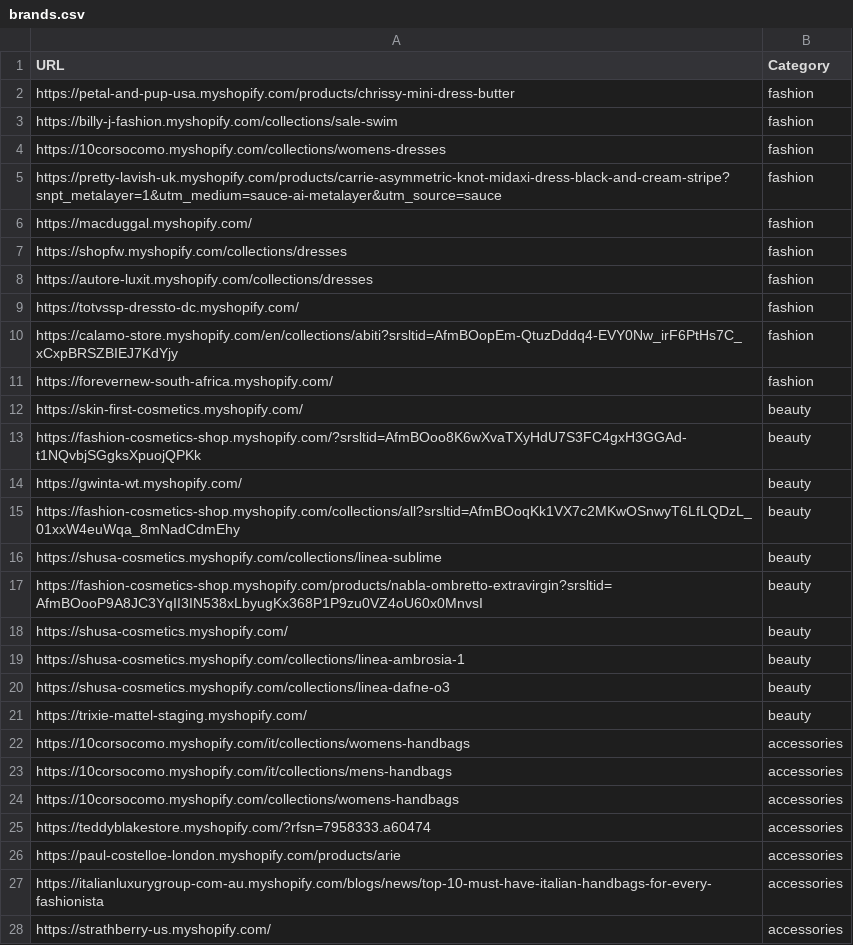
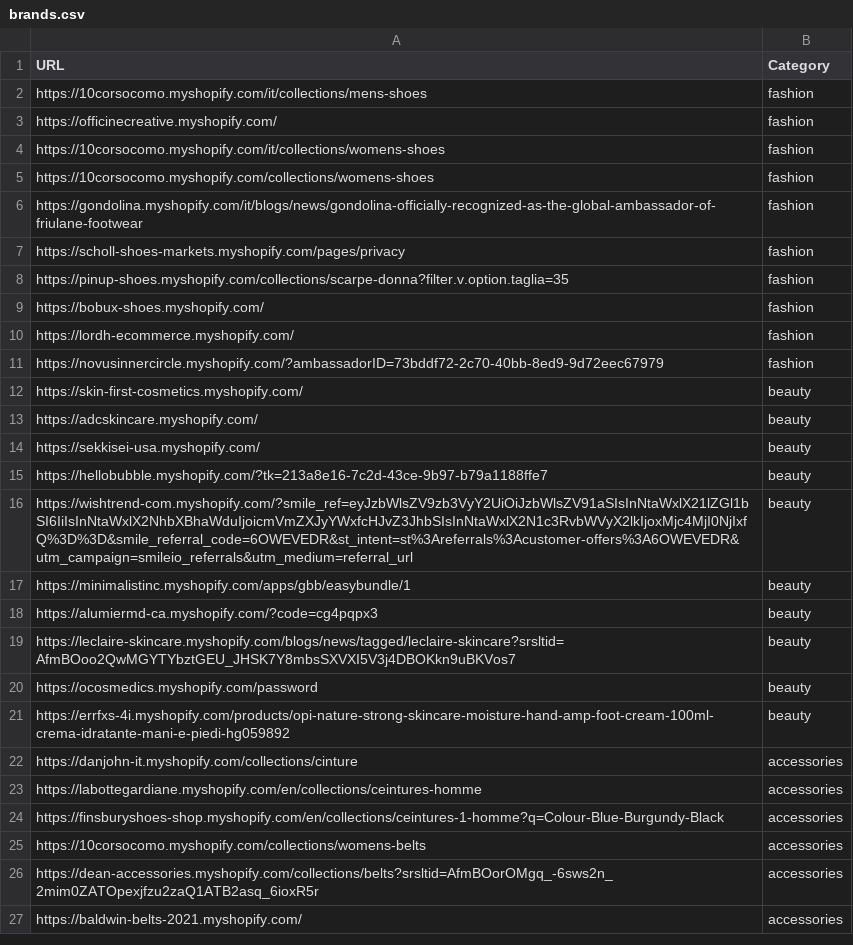
Before and after one commit to LOOKALIKE-AI/Leads, a CSV file: brands.csv, drawn as a sheet; only a part is shown; the diff covers the shown part only.

```diff
--- a/brands.csv
+++ b/brands.csv
@@ -1,28 +1,27 @@
 URL,Category
-https://petal-and-pup-usa.myshopify.com/products/chrissy-mini-dress-butter,fashion
-https://billy-j-fashion.myshopify.com/collections/sale-swim,fashion
-https://10corsocomo.myshopify.com/collections/womens-dresses,fashion
-https://pretty-lavish-uk.myshopify.com/products/carrie-asymmetric-knot-midaxi-dress-black-and-cream-stripe?snpt_metalayer=1&utm_medium=sauce-ai-metalayer&utm_source=sauce,fashion
-https://macduggal.myshopify.com/,fashion
-https://shopfw.myshopify.com/collections/dresses,fashion
-https://autore-luxit.myshopify.com/collections/dresses,fashion
-https://totvssp-dressto-dc.myshopify.com/,fashion
-https://calamo-store.myshopify.com/en/collections/abiti?srsltid=AfmBOopEm-QtuzDddq4-EVY0Nw_irF6PtHs7C_xCxpBRSZBIEJ7KdYjy,fashion
-https://forevernew-south-africa.myshopify.com/,fashion
+https://10corsocomo.myshopify.com/it/collections/mens-shoes,fashion
+https://officinecreative.myshopify.com/,fashion
+https://10corsocomo.myshopify.com/it/collections/womens-shoes,fashion
+https://10corsocomo.myshopify.com/collections/womens-shoes,fashion
+https://gondolina.myshopify.com/it/blogs/news/gondolina-officially-recognized-as-the-global-ambassador-of-friulane-footwear,fashion
+https://scholl-shoes-markets.myshopify.com/pages/privacy,fashion
+https://pinup-shoes.myshopify.com/collections/scarpe-donna?filter.v.option.taglia=35,fashion
+https://bobux-shoes.myshopify.com/,fashion
+https://lordh-ecommerce.myshopify.com/,fashion
+https://novusinnercircle.myshopify.com/?ambassadorID=73bddf72-2c70-40bb-8ed9-9d72eec67979,fashion
 https://skin-first-cosmetics.myshopify.com/,beauty
-https://fashion-cosmetics-shop.myshopify.com/?srsltid=AfmBOoo8K6wXvaTXyHdU7S3FC4gxH3GGAd-t1NQvbjSGgksXpuojQPKk,beauty
-https://gwinta-wt.myshopify.com/,beauty
-https://fashion-cosmetics-shop.myshopify.com/collections/all?srsltid=AfmBOoqKk1VX7c2MKwOSnwyT6LfLQDzL_01xxW4euWqa_8mNadCdmEhy,beauty
-https://shusa-cosmetics.myshopify.com/collections/linea-sublime,beauty
-https://fashion-cosmetics-shop.myshopify.com/products/nabla-ombretto-extravirgin?srsltid=AfmBOooP9A8JC3YqII3IN538xLbyugKx368P1P9zu0VZ4oU60x0MnvsI,beauty
-https://shusa-cosmetics.myshopify.com/,beauty
-https://shusa-cosmetics.myshopify.com/collections/linea-ambrosia-1,beauty
-https://shusa-cosmetics.myshopify.com/collections/linea-dafne-o3,beauty
-https://trixie-mattel-staging.myshopify.com/,beauty
-https://10corsocomo.myshopify.com/it/collections/womens-handbags,accessories
-https://10corsocomo.myshopify.com/it/collections/mens-handbags,accessories
-https://10corsocomo.myshopify.com/collections/womens-handbags,accessories
-https://teddyblakestore.myshopify.com/?rfsn=7958333.a60474,accessories
-https://paul-costelloe-london.myshopify.com/products/arie,accessories
-https://italianluxurygroup-com-au.myshopify.com/blogs/news/top-10-must-have-italian-handbags-for-every-fashionista,accessories
-https://strathberry-us.myshopify.com/,accessories
+https://adcskincare.myshopify.com/,beauty
+https://sekkisei-usa.myshopify.com/,beauty
+https://hellobubble.myshopify.com/?tk=213a8e16-7c2d-43ce-9b97-b79a1188ffe7,beauty
+https://wishtrend-com.myshopify.com/?smile_ref=eyJzbWlsZV9zb3VyY2UiOiJzbWlsZV91aSIsInNtaWxlX21lZGl1bSI6IiIsInNtaWxlX2NhbXBhaWduIjoicmVmZXJyYWxfcHJvZ3JhbSIsInNtaWxlX2N1c3RvbWVyX2lkIjoxMjc4MjI0NjIxfQ%3D%3D&smile_referral_code=6OWEVEDR&st_intent=st%3Areferrals%3Acustomer-offers%3A6OWEVEDR&utm_campaign=smileio_referrals&utm_medium=referral_url,beauty
+https://minimalistinc.myshopify.com/apps/gbb/easybundle/1,beauty
+https://alumiermd-ca.myshopify.com/?code=cg4pqpx3,beauty
+https://leclaire-skincare.myshopify.com/blogs/news/tagged/leclaire-skincare?srsltid=AfmBOoo2QwMGYTYbztGEU_JHSK7Y8mbsSXVXI5V3j4DBOKkn9uBKVos7,beauty
+https://ocosmedics.myshopify.com/password,beauty
+https://errfxs-4i.myshopify.com/products/opi-nature-strong-skincare-moisture-hand-amp-foot-cream-100ml-crema-idratante-mani-e-piedi-hg059892,beauty
+https://danjohn-it.myshopify.com/collections/cinture,accessories
+https://labottegardiane.myshopify.com/en/collections/ceintures-homme,accessories
+https://finsburyshoes-shop.myshopify.com/en/collections/ceintures-1-homme?q=Colour-Blue-Burgundy-Black,accessories
+https://10corsocomo.myshopify.com/collections/womens-belts,accessories
+https://dean-accessories.myshopify.com/collections/belts?srsltid=AfmBOorOMgq_-6sws2n_2mim0ZATOpexjfzu2zaQ1ATB2asq_6ioxR5r,accessories
+https://baldwin-belts-2021.myshopify.com/,accessories
```
Also changed, not shown: 2 added rows, 1 removed row and 12 edited cells elsewhere in this file, leads.csv.
